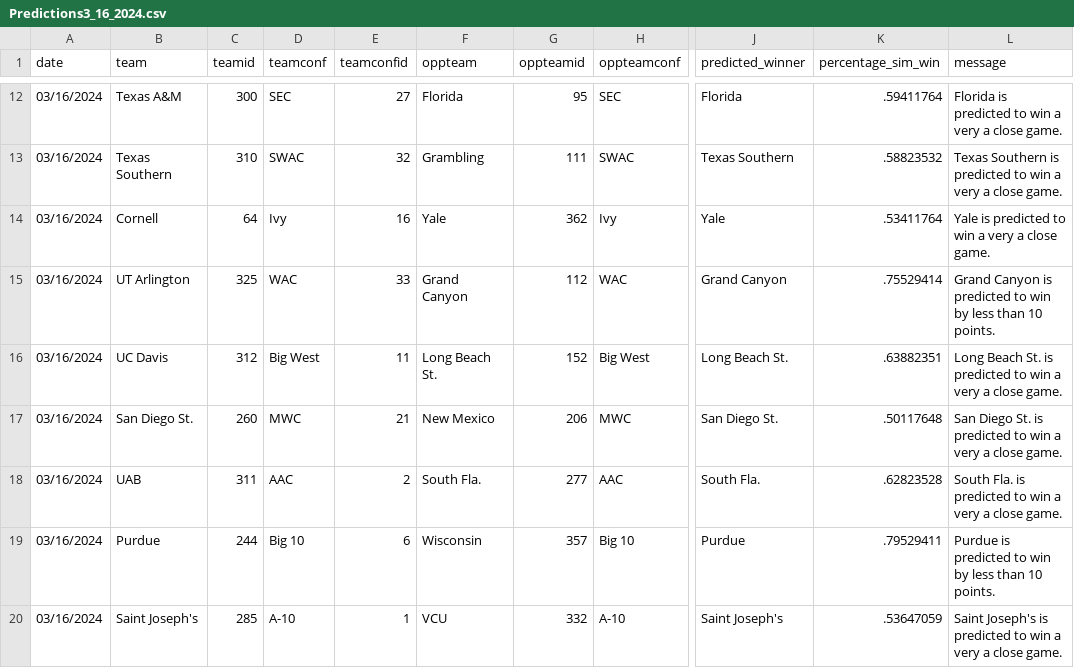
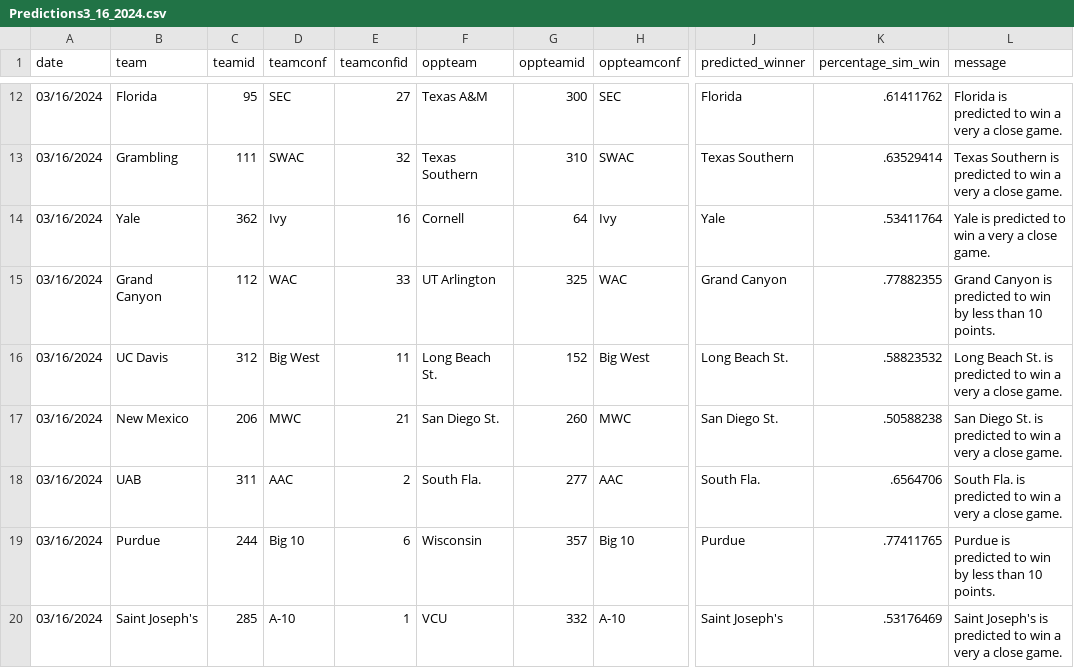
Before and after one commit to jameskemper/wreckem_model, a CSV file: Data/Predictions/Predictions3_16_2024.csv, drawn as a sheet; only a part is shown, gaps mark what is left out; the diff covers the shown part only; the diff names each change by its address in the sheet, - before the commit and + after, or states it on an @@ line.

```diff
--- a/Data/Predictions/Predictions3_16_2024.csv
+++ b/Data/Predictions/Predictions3_16_2024.csv
-B12 (team): Texas A&M
+B12 (team): Florida
-C12 (teamid): 300
+C12 (teamid): 95
-F12 (oppteam): Florida
+F12 (oppteam): Texas A&M
-G12 (oppteamid): 95
+G12 (oppteamid): 300
-K12 (percentage_sim_win): .59411764
+K12 (percentage_sim_win): .61411762
-B13 (team): Texas Southern
+B13 (team): Grambling
-C13 (teamid): 310
+C13 (teamid): 111
-F13 (oppteam): Grambling
+F13 (oppteam): Texas Southern
-G13 (oppteamid): 111
+G13 (oppteamid): 310
-K13 (percentage_sim_win): .58823532
+K13 (percentage_sim_win): .63529414
-B14 (team): Cornell
+B14 (team): Yale
-C14 (teamid): 64
+C14 (teamid): 362
-F14 (oppteam): Yale
+F14 (oppteam): Cornell
-G14 (oppteamid): 362
+G14 (oppteamid): 64
-B15 (team): UT Arlington
+B15 (team): Grand Canyon
-C15 (teamid): 325
+C15 (teamid): 112
-F15 (oppteam): Grand Canyon
+F15 (oppteam): UT Arlington
-G15 (oppteamid): 112
+G15 (oppteamid): 325
-K15 (percentage_sim_win): .75529414
+K15 (percentage_sim_win): .77882355
-K16 (percentage_sim_win): .63882351
+K16 (percentage_sim_win): .58823532
-B17 (team): San Diego St.
+B17 (team): New Mexico
-C17 (teamid): 260
+C17 (teamid): 206
-F17 (oppteam): New Mexico
+F17 (oppteam): San Diego St.
-G17 (oppteamid): 206
+G17 (oppteamid): 260
-K17 (percentage_sim_win): .50117648
+K17 (percentage_sim_win): .50588238
-K18 (percentage_sim_win): .62823528
+K18 (percentage_sim_win): .6564706
-K19 (percentage_sim_win): .79529411
+K19 (percentage_sim_win): .77411765
-K20 (percentage_sim_win): .53647059
+K20 (percentage_sim_win): .53176469
```
Also changed, not shown: 34 edited cells elsewhere in this file, 1 other file.
